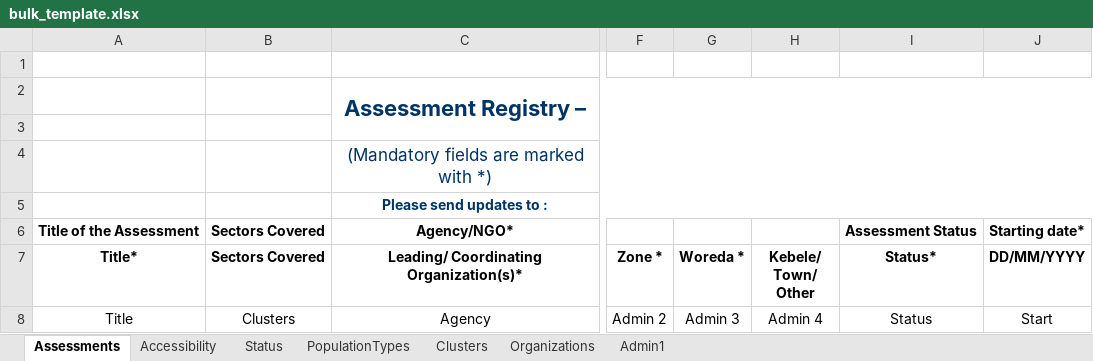
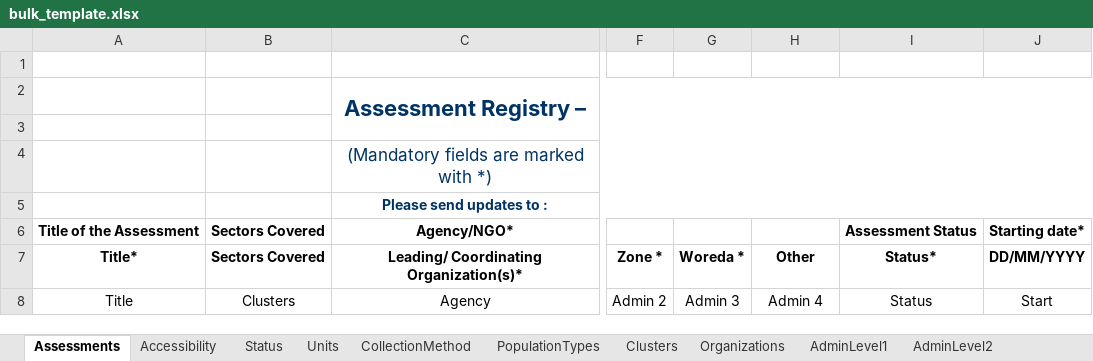
Before and after one commit to unocha-jenkins/assessmentregistry8-site, an Excel workbook: html/modules/custom/ocha_assessments/bulk_template.xlsx, sheet Assessments, drawn as a sheet; only a part is shown, gaps mark what is left out; values as stored, in another font and other column widths than the file's, no borders; the diff names each change by its address in the sheet, - before the commit and + after, or states it on an @@ line.

```diff
--- a/html/modules/custom/ocha_assessments/bulk_template.xlsx (sheet Assessments)
+++ b/html/modules/custom/ocha_assessments/bulk_template.xlsx (sheet Assessments)
-sheet tab: Admin1
+sheet tab: Units
+sheet tab: CollectionMethod
+sheet tab: AdminLevel1
+sheet tab: AdminLevel2
-H7: Kebele/ Town/ Other
+H7: Other
```
Also changed, not shown: other sheet tabs, 2 other files.
